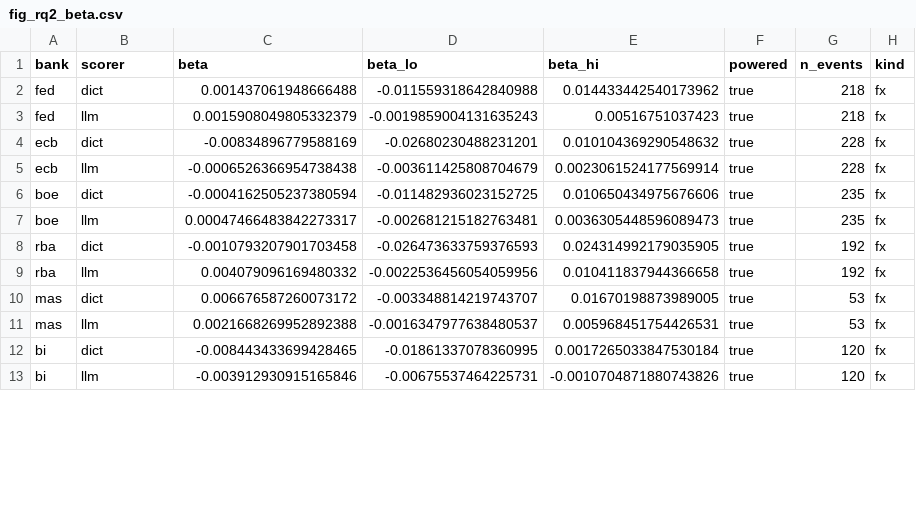
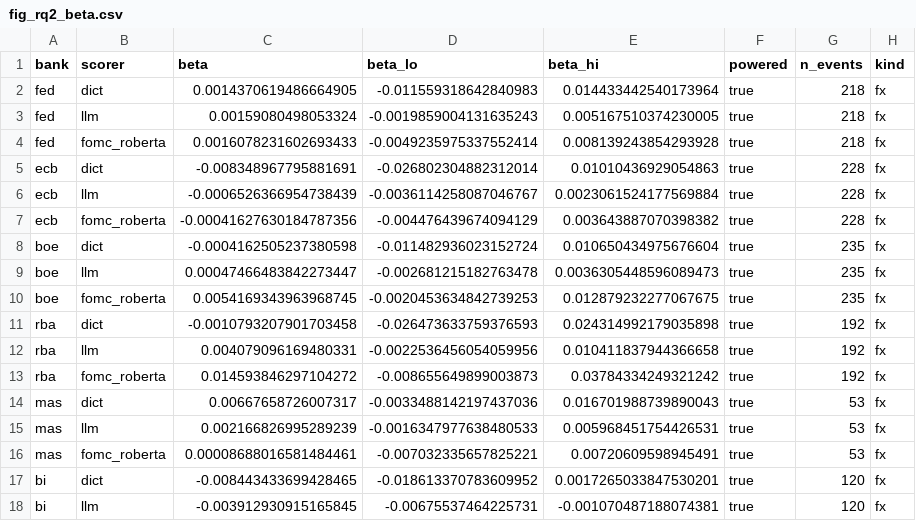
Before and after one commit to thanatchon36/cbtone, a CSV file: results/figures/fig_rq2_beta.csv, drawn as a sheet; only a part is shown; the diff covers the shown part only.

```diff
--- a/results/figures/fig_rq2_beta.csv
+++ b/results/figures/fig_rq2_beta.csv
@@ -1,13 +1,18 @@
 bank,scorer,beta,beta_lo,beta_hi,powered,n_events,kind
-fed,dict,0.001437061948666488,-0.011559318642840988,0.014433442540173962,true,218,fx
-fed,llm,0.0015908049805332379,-0.0019859004131635243,0.00516751037423,true,218,fx
-ecb,dict,-0.00834896779588169,-0.02680230488231201,0.010104369290548632,true,228,fx
-ecb,llm,-0.0006526366954738438,-0.003611425808704679,0.0023061524177569914,true,228,fx
-boe,dict,-0.0004162505237380594,-0.011482936023152725,0.010650434975676606,true,235,fx
-boe,llm,0.00047466483842273317,-0.002681215182763481,0.0036305448596089473,true,235,fx
-rba,dict,-0.0010793207901703458,-0.026473633759376593,0.024314992179035905,true,192,fx
-rba,llm,0.004079096169480332,-0.0022536456054059956,0.010411837944366658,true,192,fx
-mas,dict,0.006676587260073172,-0.003348814219743707,0.01670198873989005,true,53,fx
-mas,llm,0.0021668269952892388,-0.0016347977638480537,0.005968451754426531,true,53,fx
-bi,dict,-0.008443433699428465,-0.01861337078360995,0.0017265033847530184,true,120,fx
-bi,llm,-0.003912930915165846,-0.00675537464225731,-0.0010704871880743826,true,120,fx
+fed,dict,0.0014370619486664905,-0.011559318642840983,0.014433442540173964,true,218,fx
+fed,llm,0.00159080498053324,-0.0019859004131635243,0.005167510374230005,true,218,fx
+fed,fomc_roberta,0.0016078231602693433,-0.0049235975337552414,0.008139243854293928,true,218,fx
+ecb,dict,-0.008348967795881691,-0.026802304882312014,0.01010436929054863,true,228,fx
+ecb,llm,-0.0006526366954738439,-0.0036114258087046767,0.0023061524177569884,true,228,fx
+ecb,fomc_roberta,-0.00041627630184787356,-0.004476439674094129,0.003643887070398382,true,228,fx
+boe,dict,-0.0004162505237380598,-0.011482936023152724,0.010650434975676604,true,235,fx
+boe,llm,0.00047466483842273447,-0.002681215182763478,0.0036305448596089473,true,235,fx
+boe,fomc_roberta,0.0054169343963968745,-0.0020453634842739253,0.012879232277067675,true,235,fx
+rba,dict,-0.0010793207901703458,-0.026473633759376593,0.024314992179035898,true,192,fx
+rba,llm,0.004079096169480331,-0.0022536456054059956,0.010411837944366658,true,192,fx
+rba,fomc_roberta,0.014593846297104272,-0.008655649899003873,0.03784334249321242,true,192,fx
+mas,dict,0.00667658726007317,-0.0033488142197437036,0.016701988739890043,true,53,fx
+mas,llm,0.002166826995289239,-0.0016347977638480533,0.005968451754426531,true,53,fx
+mas,fomc_roberta,0.00008688016581484461,-0.007032335657825221,0.00720609598945491,true,53,fx
+bi,dict,-0.008443433699428465,-0.018613370783609952,0.0017265033847530201,true,120,fx
+bi,llm,-0.003912930915165845,-0.00675537464225731,-0.001070487188074381,true,120,fx
```
Also changed, not shown: 6 added rows and 21 edited cells elsewhere in this file, results/figures/fig_rq1_dll.csv, results/rq1_rows.csv, 44 other files.
